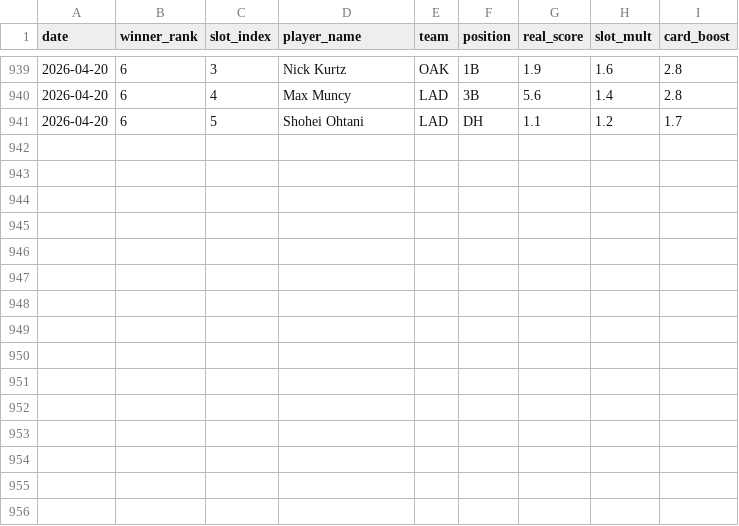
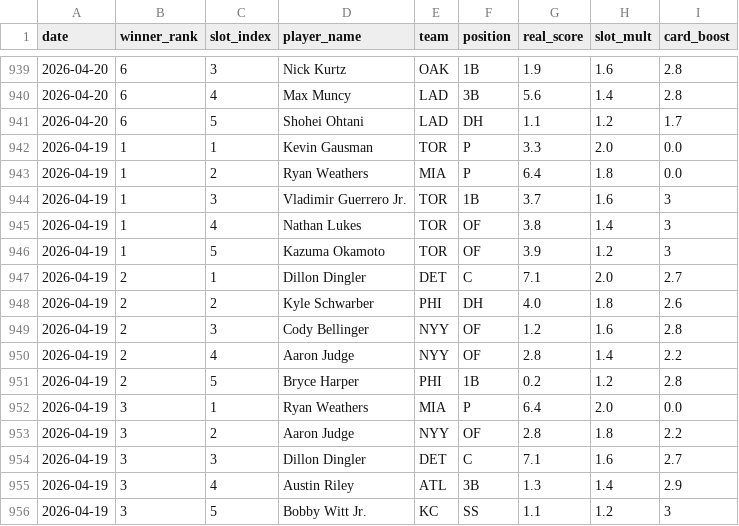
Before and after one commit to cheeksmagunda/baseball, a CSV file: data/historical_winning_drafts.csv, drawn as a sheet; only a part is shown, gaps mark what is left out.

```diff
--- a/data/historical_winning_drafts.csv
+++ b/data/historical_winning_drafts.csv
@@ -941 +941,16 @@ date,winner_rank,slot_index,player_name,team,position,real_score,slot_mult,card_
 2026-04-20,6,5,Shohei Ohtani,LAD,DH,1.1,1.2,1.7
+2026-04-19,1,1,Kevin Gausman,TOR,P,3.3,2.0,0.0
+2026-04-19,1,2,Ryan Weathers,MIA,P,6.4,1.8,0.0
+2026-04-19,1,3,Vladimir Guerrero Jr.,TOR,1B,3.7,1.6,3
+2026-04-19,1,4,Nathan Lukes,TOR,OF,3.8,1.4,3
+2026-04-19,1,5,Kazuma Okamoto,TOR,OF,3.9,1.2,3
+2026-04-19,2,1,Dillon Dingler,DET,C,7.1,2.0,2.7
+2026-04-19,2,2,Kyle Schwarber,PHI,DH,4.0,1.8,2.6
+2026-04-19,2,3,Cody Bellinger,NYY,OF,1.2,1.6,2.8
+2026-04-19,2,4,Aaron Judge,NYY,OF,2.8,1.4,2.2
+2026-04-19,2,5,Bryce Harper,PHI,1B,0.2,1.2,2.8
+2026-04-19,3,1,Ryan Weathers,MIA,P,6.4,2.0,0.0
+2026-04-19,3,2,Aaron Judge,NYY,OF,2.8,1.8,2.2
+2026-04-19,3,3,Dillon Dingler,DET,C,7.1,1.6,2.7
+2026-04-19,3,4,Austin Riley,ATL,3B,1.3,1.4,2.9
+2026-04-19,3,5,Bobby Witt Jr.,KC,SS,1.1,1.2,3
```
Also changed, not shown: data/historical_players.csv, data/hv_player_game_stats.csv, 3 other files.
